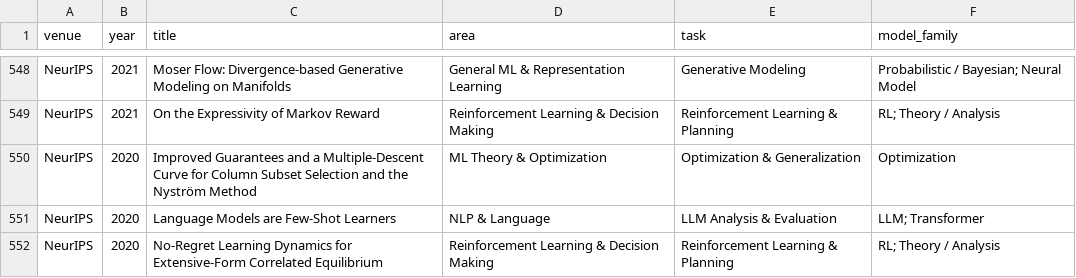
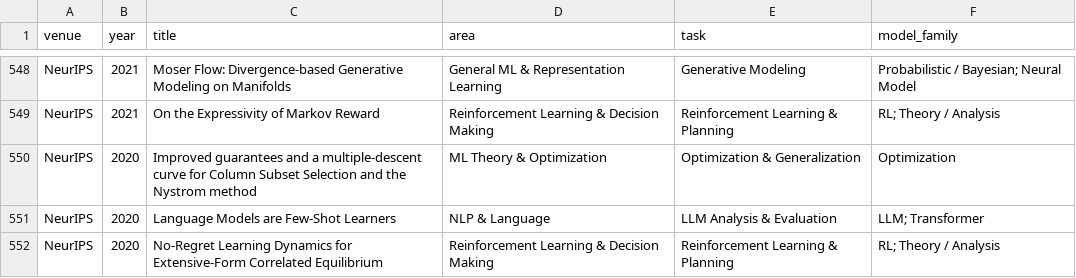
Before and after one commit to shunk031/awesome-ai-best-papers, a CSV file: data/paper_taxonomy.csv, drawn as a sheet; only a part is shown, gaps mark what is left out.

```diff
--- a/data/paper_taxonomy.csv
+++ b/data/paper_taxonomy.csv
@@ -549,3 +549,3 @@ NeurIPS,2021,Moser Flow: Divergence-based Generative Modeling on Manifolds,Gener
 NeurIPS,2021,On the Expressivity of Markov Reward,Reinforcement Learning & Decision Making,Reinforcement Learning & Planning,RL; Theory / Analysis
-NeurIPS,2020,Improved Guarantees and a Multiple-Descent Curve for Column Subset Selection and the Nyström Method,ML Theory & Optimization,Optimization & Generalization,Optimization
+NeurIPS,2020,Improved guarantees and a multiple-descent curve for Column Subset Selection and the Nystrom method,ML Theory & Optimization,Optimization & Generalization,Optimization
 NeurIPS,2020,Language Models are Few-Shot Learners,NLP & Language,LLM Analysis & Evaluation,LLM; Transformer
```
Also changed, not shown: data/papers.csv, 1 other file.
